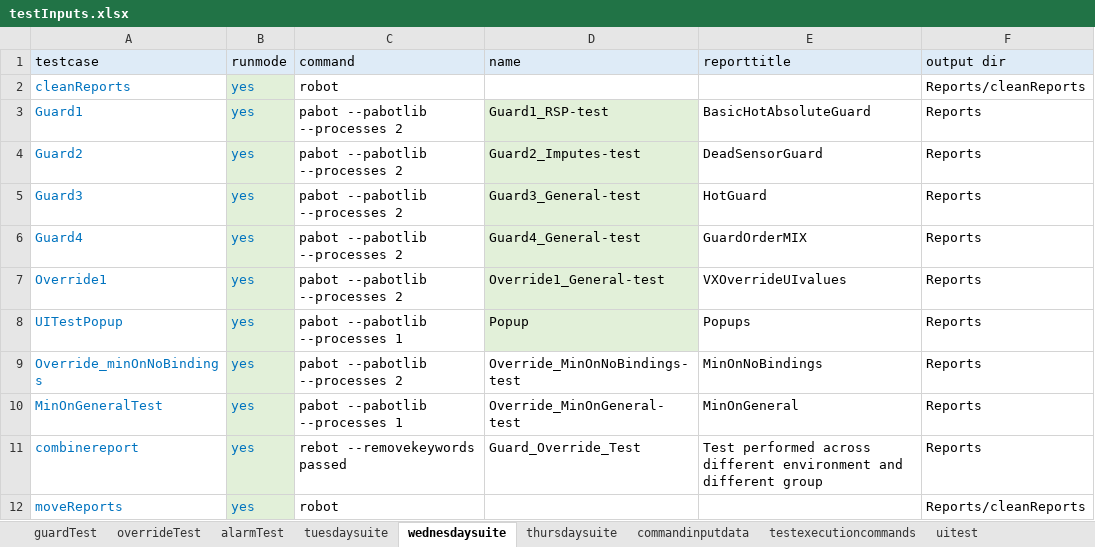
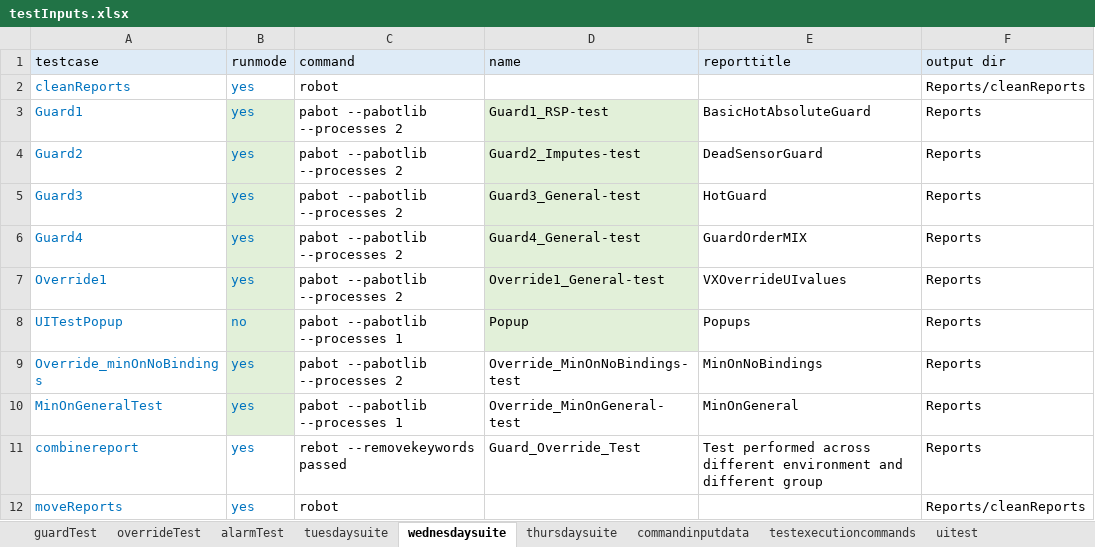
Before and after one commit to ananiac/AuQA, an Excel workbook: Inputs/testInputs.xlsx, sheet wednesdaysuite, drawn as a sheet; only a part is shown; values as stored, in another font and other column widths than the file's, no borders; the diff names each change by its address in the sheet, - before the commit and + after, or states it on an @@ line.

```diff
--- a/Inputs/testInputs.xlsx (sheet wednesdaysuite)
+++ b/Inputs/testInputs.xlsx (sheet wednesdaysuite)
-B2 fill: #E2F0D9
+B2 fill: none
-B8 (runmode): yes
+B8 (runmode): no
-B11:B12 fill: #E2F0D9
+B11:B12 fill: none
```
Also changed, not shown: sheet alarmTest, sheet uitest, sheet testexecutioncommands, sheet tuesdaysuite, sheet thursdaysuite, 9 other files.
